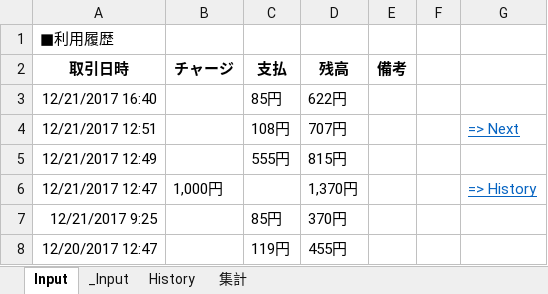
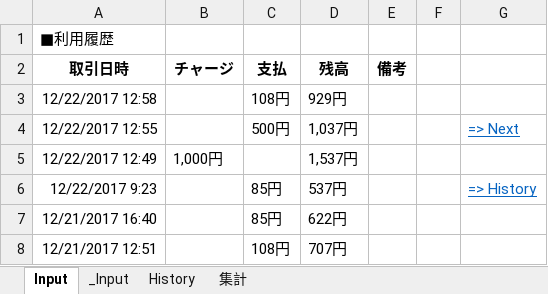
Before and after one commit to johnfcoltrane/CardHistory, an Excel workbook: EDY使用履歴.xlsm, sheet Input, drawn as a sheet; values as stored, in another font and other column widths than the file's, no borders; charts and pictures not drawn; removed rows and columns are numbered as before the commit, all else as after; the diff names each change by its address in the sheet, - before the commit and + after, or states it on an @@ line.

```diff
--- a/EDY使用履歴.xlsm (sheet Input)
+++ b/EDY使用履歴.xlsm (sheet Input)
+row 3: 12/22/2017 12:58 |  | 108円 | 929円
+row 4: 12/22/2017 12:55 |  | 500円 | 1,037円 |  |  | => Next
+row 5: 12/22/2017 12:49 | 1,000円 |  | 1,537円
+row 6: 12/22/2017 9:23 |  | 85円 | 537円 |  |  | => History
-G8: => Next
+G8: (empty)
-row 5: 12/21/2017 12:49 |  | 555円 | 815円
-row 6: 12/21/2017 12:47 | 1,000円 |  | 1,370円 |  |  | => History
-row 7: 12/21/2017 9:25 |  | 85円 | 370円
-row 8: 12/20/2017 12:47 |  | 119円 | 455円
```
Also changed, not shown: sheet _Input, sheet History, 1 other file.
